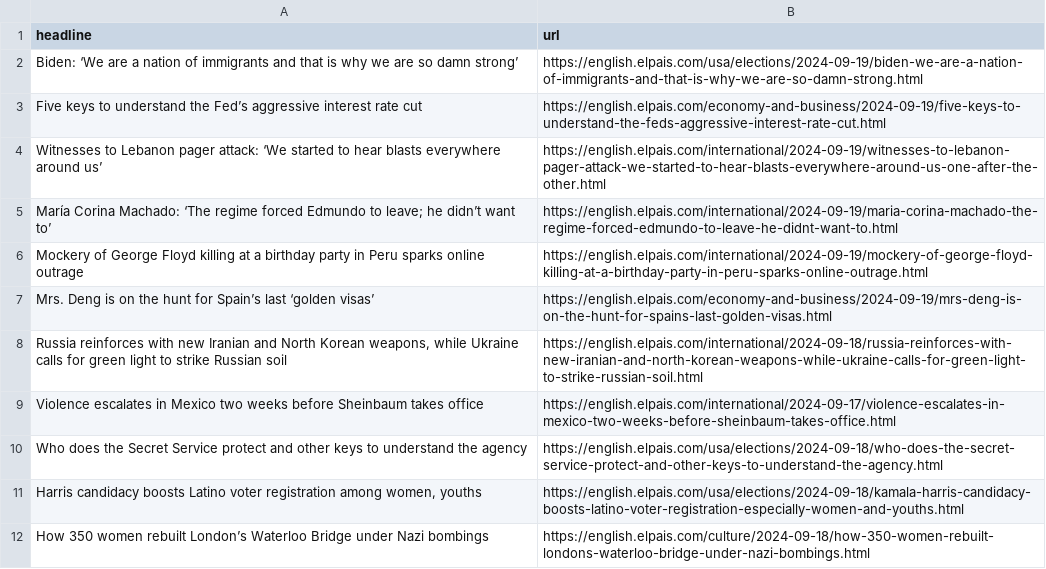
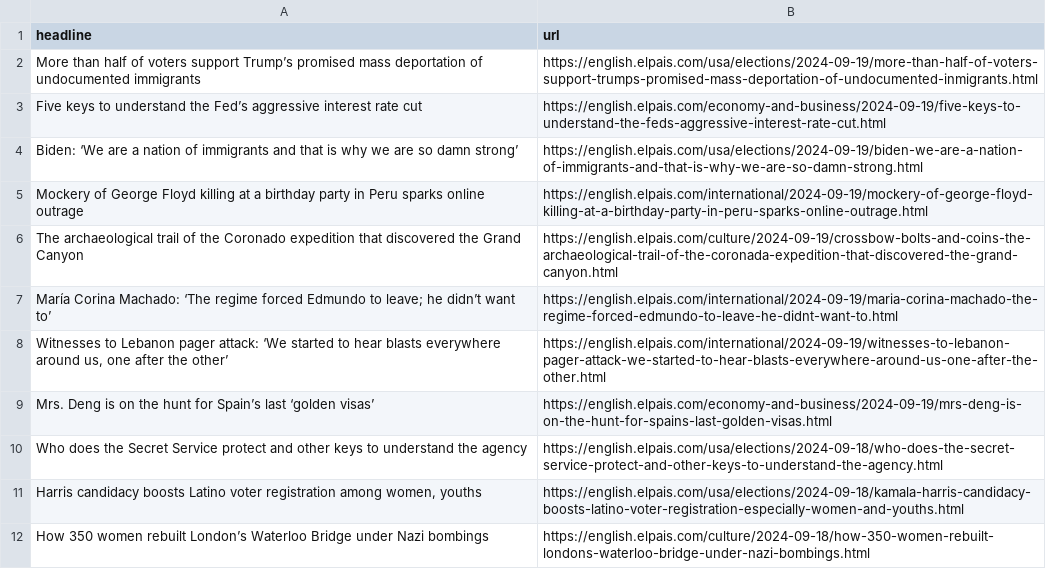
Before and after one commit to jsoma/el-pais-autoscraper, a CSV file: headlines.csv, drawn as a sheet; only a part is shown.

```diff
--- a/headlines.csv
+++ b/headlines.csv
@@ -1,10 +1,10 @@
 headline,url
+More than half of voters support Trump’s promised mass deportation of undocumented immigrants,https://english.elpais.com/usa/elections/2024-09-19/more-than-half-of-voters-support-trumps-promised-mass-deportation-of-undocumented-inmigrants.html
+Five keys to understand the Fed’s aggressive interest rate cut,https://english.elpais.com/economy-and-business/2024-09-19/five-keys-to-understand-the-feds-aggressive-interest-rate-cut.html
 Biden: ‘We  are a nation of immigrants and that is why we are so damn strong’,https://english.elpais.com/usa/elections/2024-09-19/biden-we-are-a-nation-of-immigrants-and-that-is-why-we-are-so-damn-strong.html
-Five keys to understand the Fed’s aggressive interest rate cut,https://english.elpais.com/economy-and-business/2024-09-19/five-keys-to-understand-the-feds-aggressive-interest-rate-cut.html
-Witnesses to Lebanon pager attack: ‘We started to hear blasts everywhere around us’,https://english.elpais.com/international/2024-09-19/witnesses-to-lebanon-pager-attack-we-started-to-hear-blasts-everywhere-around-us-one-after-the-other.html
+Mockery of George Floyd killing at a birthday party in Peru sparks online outrage,https://english.elpais.com/international/2024-09-19/mockery-of-george-floyd-killing-at-a-birthday-party-in-peru-sparks-online-outrage.html
+The archaeological trail of the Coronado expedition that discovered the Grand Canyon,https://english.elpais.com/culture/2024-09-19/crossbow-bolts-and-coins-the-archaeological-trail-of-the-coronada-expedition-that-discovered-the-grand-canyon.html
 María Corina Machado: ‘The regime forced Edmundo to leave; he didn’t want to’,https://english.elpais.com/international/2024-09-19/maria-corina-machado-the-regime-forced-edmundo-to-leave-he-didnt-want-to.html
-Mockery of George Floyd killing at a birthday party in Peru sparks online outrage,https://english.elpais.com/international/2024-09-19/mockery-of-george-floyd-killing-at-a-birthday-party-in-peru-sparks-online-outrage.html
+"Witnesses to Lebanon pager attack: ‘We started to hear blasts everywhere around us, one after the other’",https://english.elpais.com/international/2024-09-19/witnesses-to-lebanon-pager-attack-we-started-to-hear-blasts-everywhere-around-us-one-after-the-other.html
 Mrs. Deng is on the hunt for Spain’s last ‘golden visas’,https://english.elpais.com/economy-and-business/2024-09-19/mrs-deng-is-on-the-hunt-for-spains-last-golden-visas.html
-"Russia reinforces with new Iranian and North Korean weapons, while Ukraine calls for green light to strike Russian soil",https://english.elpais.com/international/2024-09-18/russia-reinforces-with-new-iranian-and-north-korean-weapons-while-ukraine-calls-for-green-light-to-strike-russian-soil.html
-Violence escalates in Mexico two weeks before Sheinbaum takes office,https://english.elpais.com/international/2024-09-17/violence-escalates-in-mexico-two-weeks-before-sheinbaum-takes-office.html
 Who does the Secret Service protect and other keys to understand the agency,https://english.elpais.com/usa/elections/2024-09-18/who-does-the-secret-service-protect-and-other-keys-to-understand-the-agency.html
```
